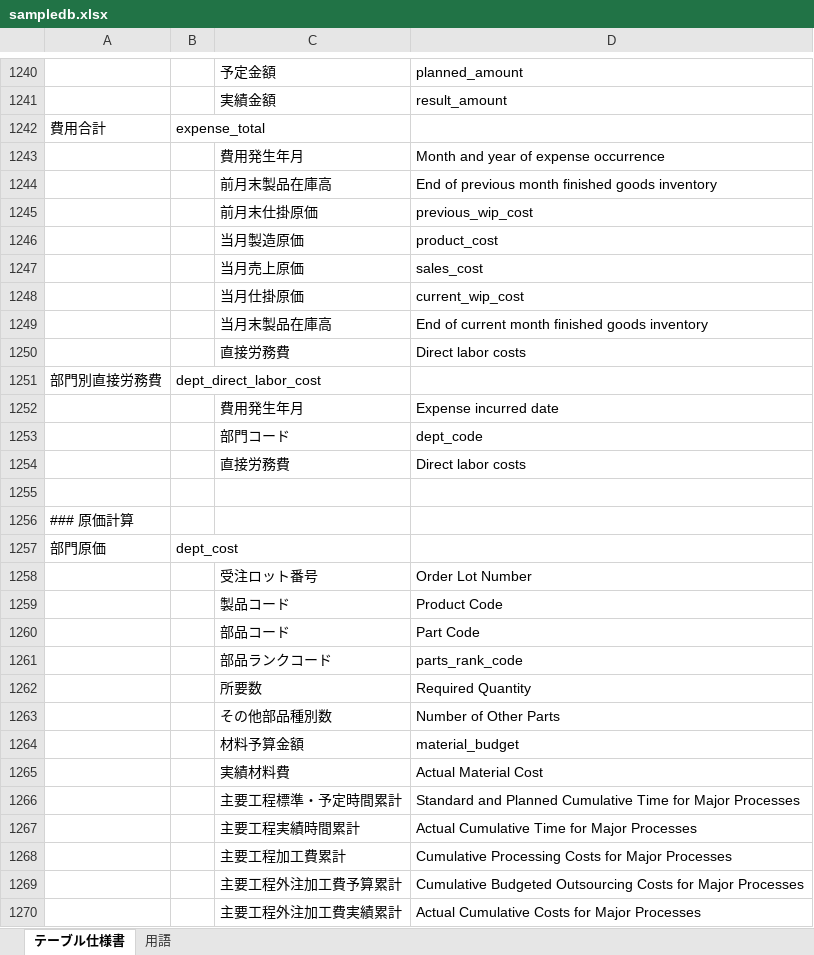
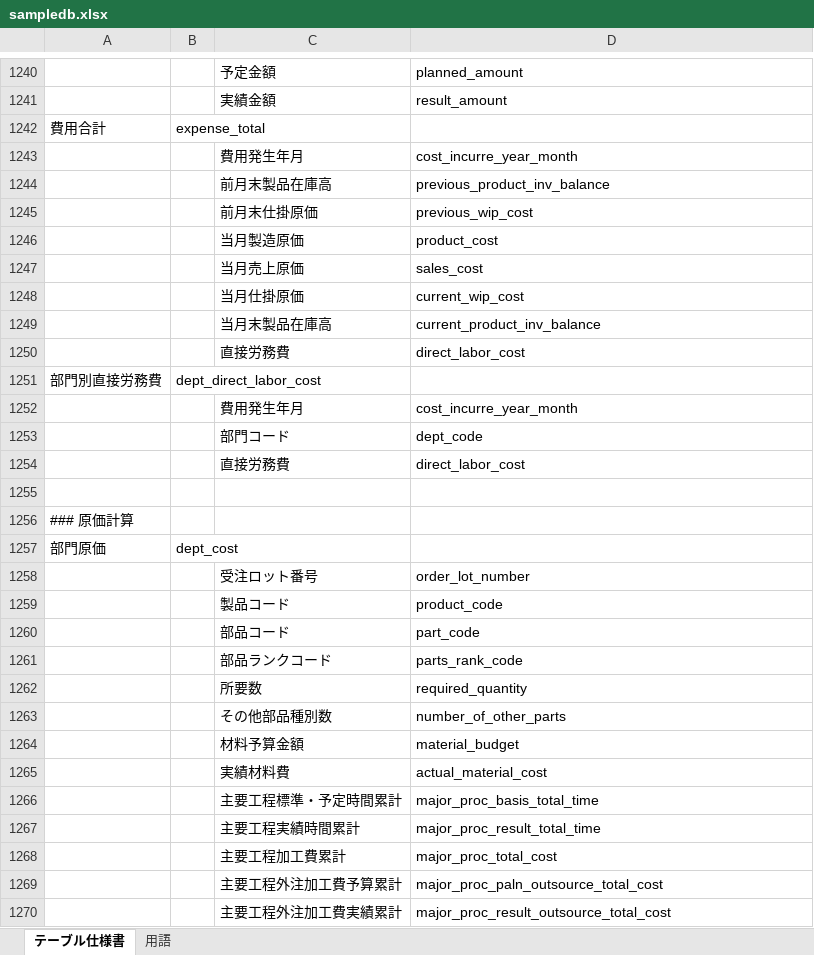
Before and after one commit to take0a/mcp, an Excel workbook: docs/sampledb.xlsx, sheet テーブル仕様書, drawn as a sheet; only a part is shown, gaps mark what is left out; values as stored, in another font and other column widths than the file's, no borders; the diff covers the shown part only; the diff names each change by its address in the sheet, - before the commit and + after, or states it on an @@ line.

```diff
--- a/docs/sampledb.xlsx (sheet テーブル仕様書)
+++ b/docs/sampledb.xlsx (sheet テーブル仕様書)
-D1243: Month and year of expense occurrence
+D1243: cost_incurre_year_month
-D1244: End of previous month finished goods inventory
+D1244: previous_product_inv_balance
-D1249: End of current month finished goods inventory
+D1249: current_product_inv_balance
-D1250: Direct labor costs
+D1250: direct_labor_cost
-D1252: Expense incurred date
+D1252: cost_incurre_year_month
-D1254: Direct labor costs
+D1254: direct_labor_cost
-D1258: Order Lot Number
+D1258: order_lot_number
-D1259: Product Code
+D1259: product_code
-D1260: Part Code
+D1260: part_code
-D1262: Required Quantity
+D1262: required_quantity
-D1263: Number of Other Parts
+D1263: number_of_other_parts
-D1265: Actual Material Cost
+D1265: actual_material_cost
-D1266: Standard and Planned Cumulative Time for Major Processes
+D1266: major_proc_basis_total_time
-D1267: Actual Cumulative Time for Major Processes
+D1267: major_proc_result_total_time
-D1268: Cumulative Processing Costs for Major Processes
+D1268: major_proc_total_cost
-D1269: Cumulative Budgeted Outsourcing Costs for Major Processes
+D1269: major_proc_paln_outsource_total_cost
-D1270: Actual Cumulative Costs for Major Processes
+D1270: major_proc_result_outsource_total_cost
```
Also changed, not shown: 6 added rows, 6 removed rows and 505 edited cells elsewhere in this sheet, sheet 用語.
